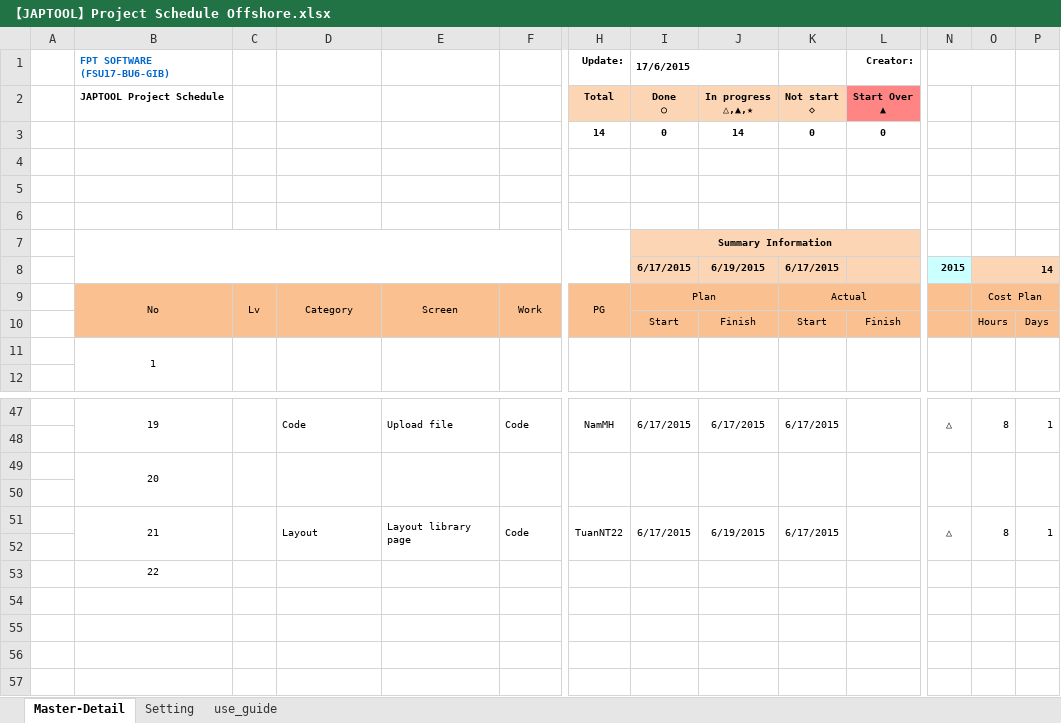
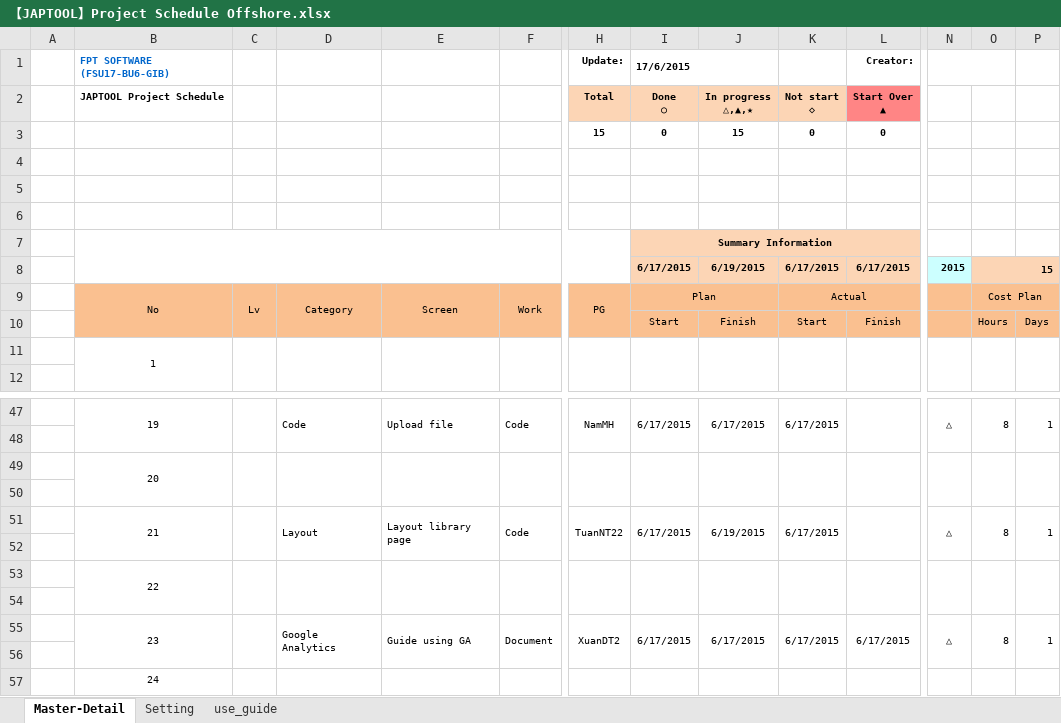
Before and after one commit to tugigroup/japtool, an Excel workbook: 【JAPTOOL】Project Schedule Offshore.xlsx, sheet Master-Detail, drawn as a sheet; only a part is shown, gaps mark what is left out; values as stored, in another font and other column widths than the file's, no borders; conditional formats not drawn; rows hold the shown columns only; the diff covers the shown part only; the diff names each change by its address in the sheet, - before the commit and + after, or states it on an @@ line.

Commit message:
update

```diff
--- a/【JAPTOOL】Project Schedule Offshore.xlsx (sheet Master-Detail)
+++ b/【JAPTOOL】Project Schedule Offshore.xlsx (sheet Master-Detail)
-H3 (Total): 14
+H3 (Total): 15
-J3 (In progress △,▲,★): 14
+J3 (In progress △,▲,★): 15
-L8 (Start Over ▲): (empty)
+L8 (Start Over ▲): 6/17/2015
-O8: 14
+O8: 15
+B53:B54 merged
+C53:C54 merged
+D53:D54 merged
+E53:E54 merged
+F53:F54 merged
+H53:H54 merged
+I53:I54 merged
+J53:J54 merged
+K53:K54 merged
+L53:L54 merged
+N53:N54 merged
+O53:O54 merged
+P53:P54 merged
+row 54: (empty)
+row 55:  | 23 |  | Google Analytics | Guide using GA | Document | XuanDT2 | 6/17/2015 | 6/17/2015 | 6/17/2015 | 6/17/2015 | △ | 8 | 1
+row 56: (empty)
+row 57:  | 24
```
Also changed, not shown: merged cells elsewhere in this sheet, formulas that keep their value.
